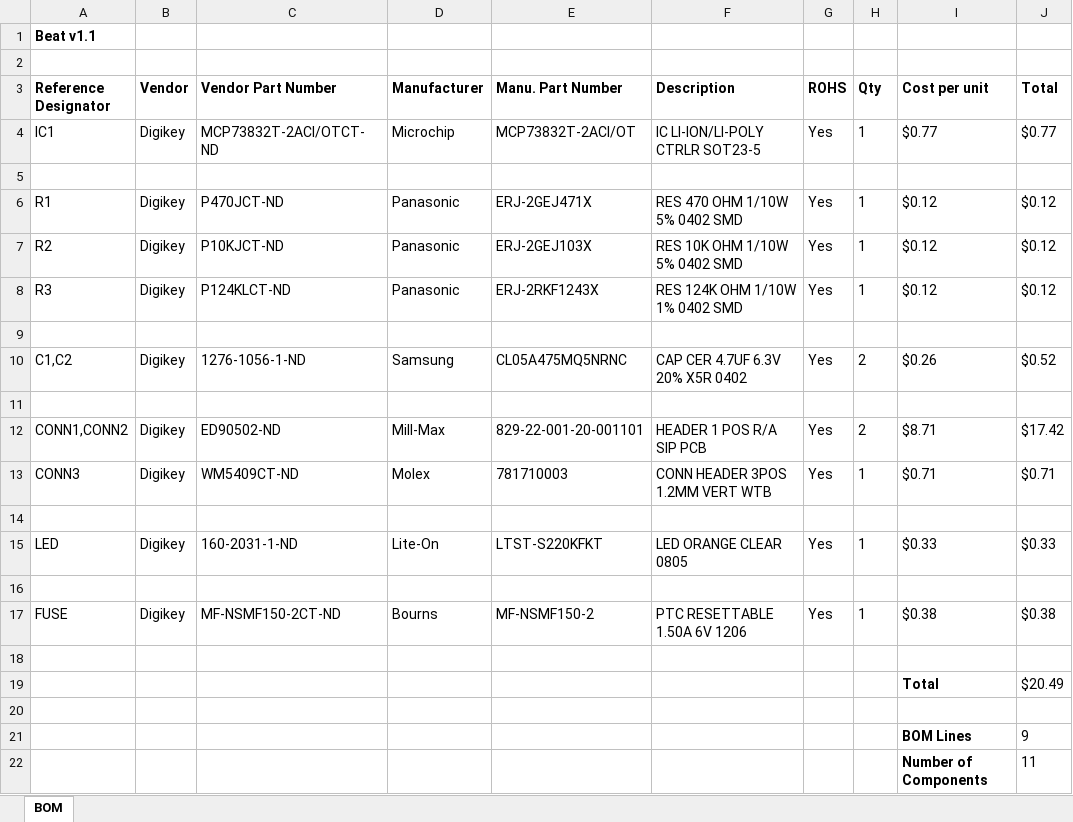
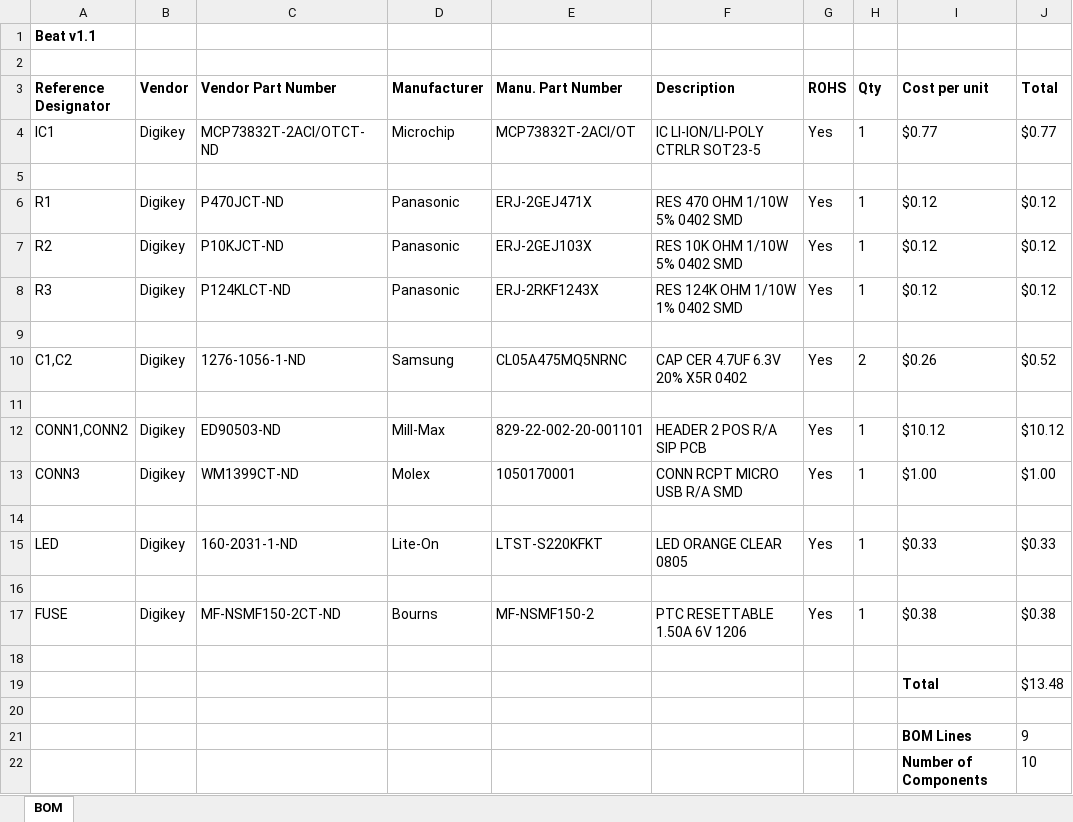
Before and after one commit to ehealthinnovation/ECG_Hardware, an Excel workbook: doc/ecg_bom_charger.xlsx, sheet BOM, drawn as a sheet; values as stored, in another font and other column widths than the file's, no borders; the diff names each change by its address in the sheet, - before the commit and + after, or states it on an @@ line.

Commit message:
fixed incorrect micro usb part number. Added hyperlinks to bom

```diff
--- a/doc/ecg_bom_charger.xlsx (sheet BOM)
+++ b/doc/ecg_bom_charger.xlsx (sheet BOM)
-C12 (Vendor Part Number): ED90502-ND
+C12 (Vendor Part Number): ED90503-ND
-E12 (Manu. Part Number): 829-22-001-20-001101
+E12 (Manu. Part Number): 829-22-002-20-001101
-F12 (Description): HEADER 1 POS R/A SIP PCB
+F12 (Description): HEADER 2 POS R/A SIP PCB
-H12 (Qty): 2
+H12 (Qty): 1
-I12 (Cost per unit): $8.71
+I12 (Cost per unit): $10.12
-J12 (Total): $17.42
+J12 (Total): $10.12
-C13 (Vendor Part Number): WM5409CT-ND
+C13 (Vendor Part Number): WM1399CT-ND
-E13 (Manu. Part Number): 781710003
+E13 (Manu. Part Number): 1050170001
-F13 (Description): CONN HEADER 3POS 1.2MM VERT WTB
+F13 (Description): CONN RCPT MICRO USB R/A SMD
-I13 (Cost per unit): $0.71
+I13 (Cost per unit): $1.00
-J13 (Total): $0.71
+J13 (Total): $1.00
-J19 (Total): $20.49
+J19 (Total): $13.48
-J22 (Total): 11
+J22 (Total): 10
```
